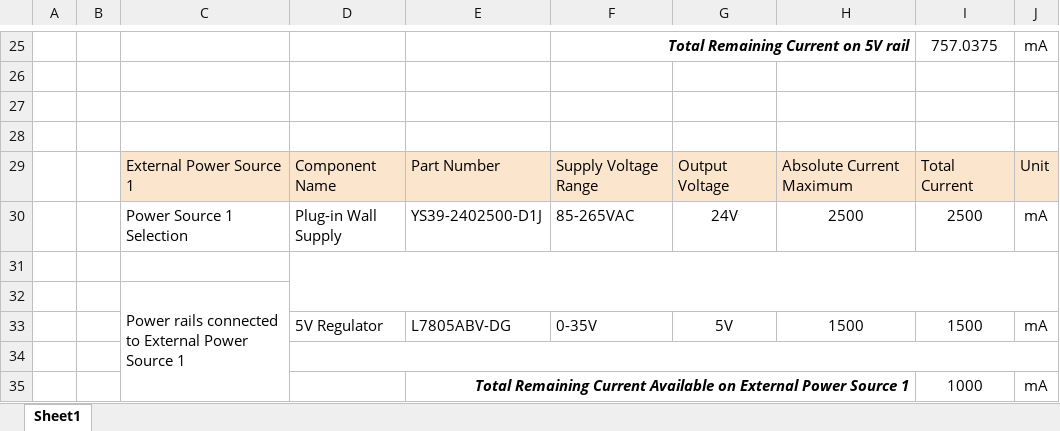
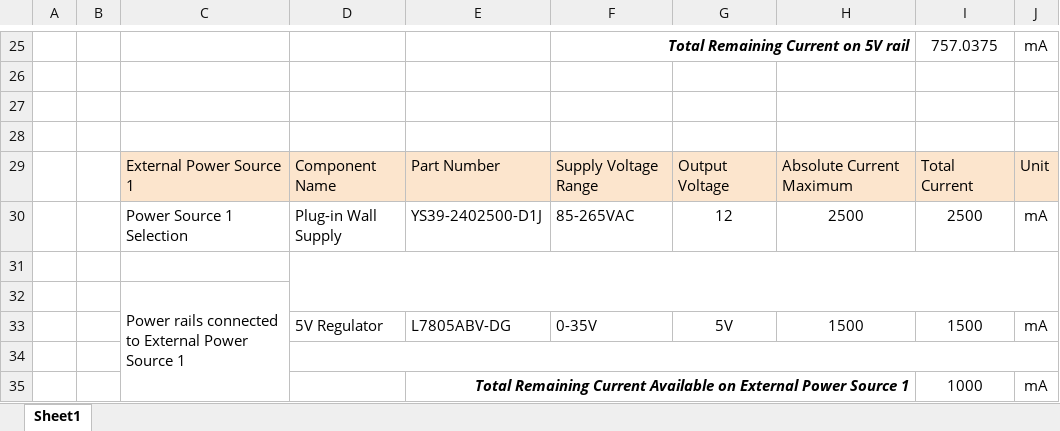
Before and after one commit to jsilber27/jsilber27_EGR304_F26.github.io, an Excel workbook: docs/05-Power-Budget/PowerBudget.xlsx, sheet Sheet1, drawn as a sheet; only a part is shown, gaps mark what is left out; values as stored, in another font and other column widths than the file's, no borders; charts and pictures not drawn; the diff names each change by its address in the sheet, - before the commit and + after, or states it on an @@ line.

```diff
--- a/docs/05-Power-Budget/PowerBudget.xlsx (sheet Sheet1)
+++ b/docs/05-Power-Budget/PowerBudget.xlsx (sheet Sheet1)
-G30: 24V
+G30: 12
```
Also changed, not shown: charts or pictures, 1 other file.
